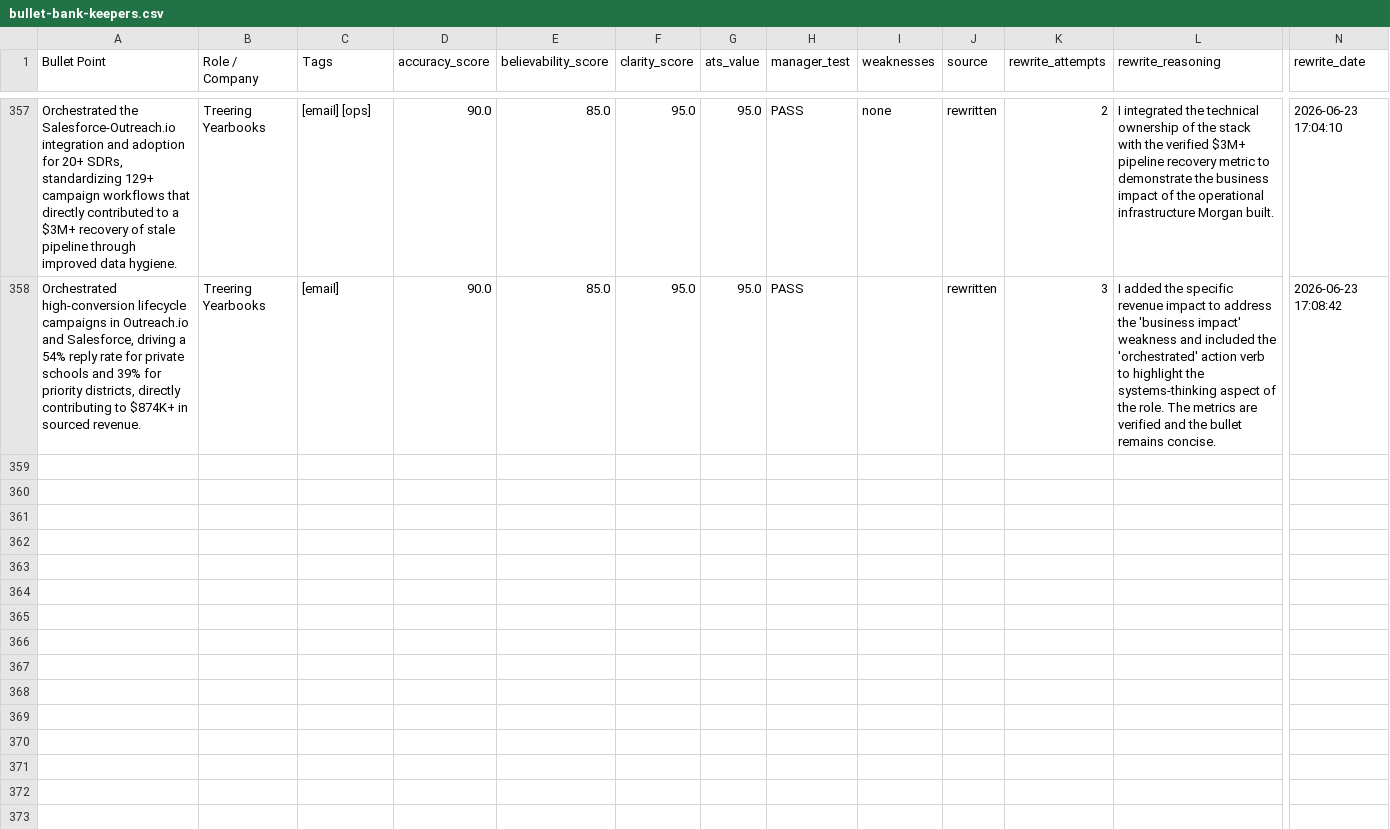
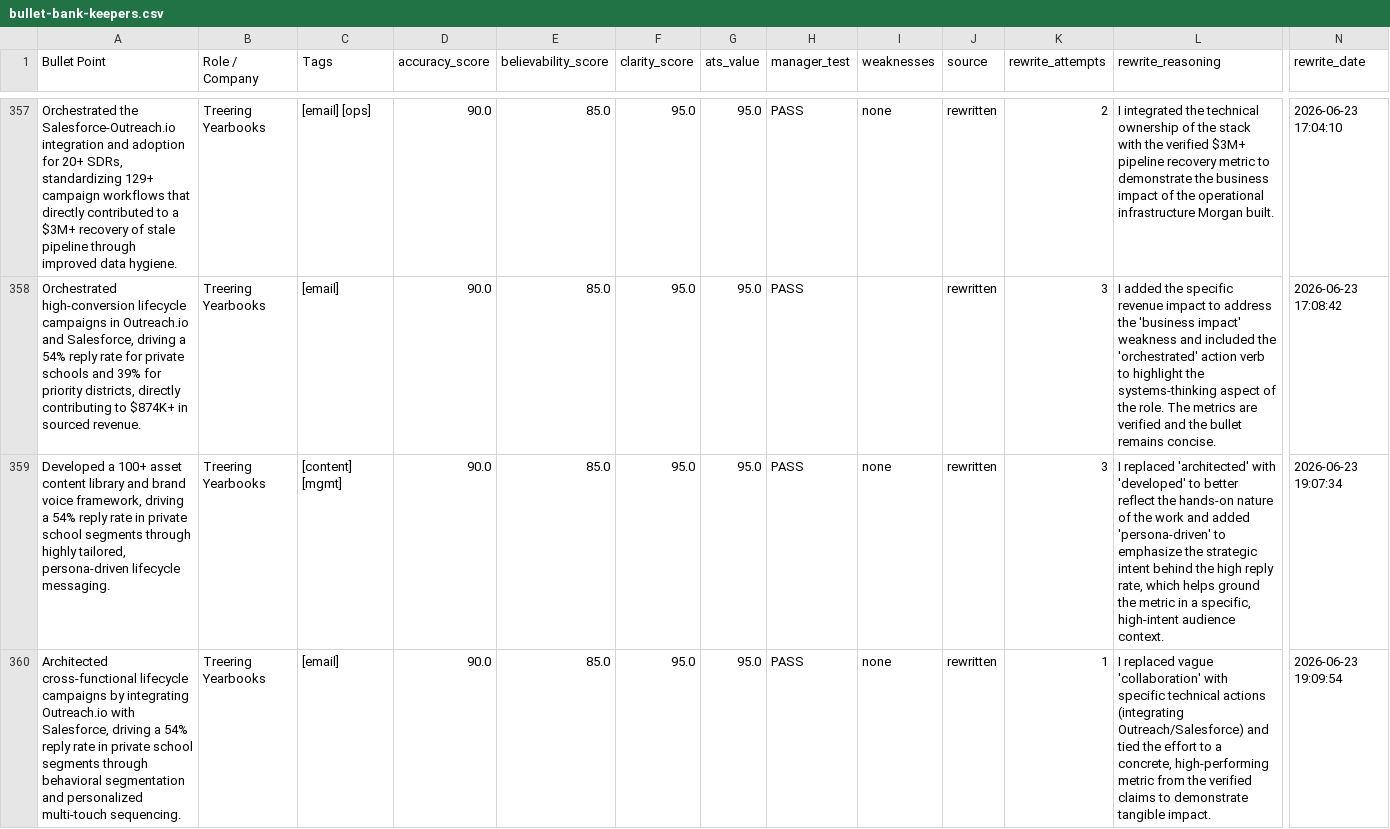
Before and after one commit to moreganooooo/resume-builder, a CSV file: resume-engine/knowledge_base/bullet-bank-keepers.csv, drawn as a sheet; only a part is shown, gaps mark what is left out; rows hold the shown columns only; the diff covers the shown part only; the diff names each change by its address in the sheet, - before the commit and + after, or states it on an @@ line.

```diff
--- a/resume-engine/knowledge_base/bullet-bank-keepers.csv
+++ b/resume-engine/knowledge_base/bullet-bank-keepers.csv
+row 359: Developed a 100+ asset content library and brand voice framework, driving a 54% reply rate in private school segments through highly tailored, persona-driven lifecycle messaging. | Treering Yearbooks | [content] [mgmt] | 90.0 | 85.0 | 95.0 | 95.0 | PASS | none | rewritten | 3 | I replaced 'architected' with 'developed' to better reflect the hands-on nature of the work and added 'persona-driven' to emphasize the strategic intent behind the high reply rate, which helps ground the metric in a specific, high-intent audience context. | 2026-06-23 19:07:34
+row 360: Architected cross-functional lifecycle campaigns by integrating Outreach.io with Salesforce, driving a 54% reply rate in private school segments through behavioral segmentation and personalized multi-touch sequencing. | Treering Yearbooks | [email] | 90.0 | 85.0 | 95.0 | 95.0 | PASS | none | rewritten | 1 | I replaced vague 'collaboration' with specific technical actions (integrating Outreach/Salesforce) and tied the effort to a concrete, high-performing metric from the verified claims to demonstrate tangible impact. | 2026-06-23 19:09:54
```
Also changed, not shown: 6 added rows elsewhere in this file, resume-engine/knowledge_base/bullet-bank-cluster-map-updated.csv.
